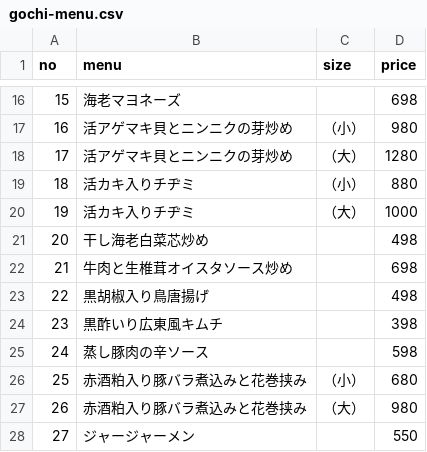
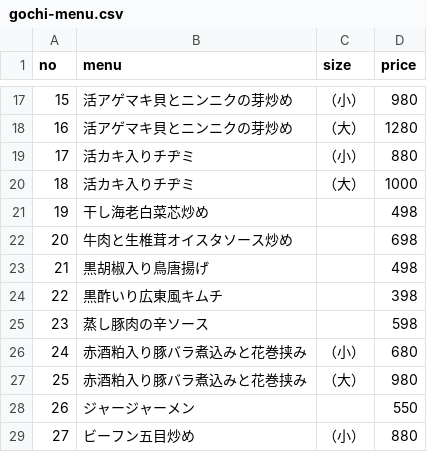
Before and after one commit to rinsaka/sample-data-sets, a CSV file: gochi-menu.csv, drawn as a sheet; only a part is shown, gaps mark what is left out; the diff covers the shown part only.

```diff
--- a/gochi-menu.csv
+++ b/gochi-menu.csv
@@ -16,13 +17,13 @@ no,menu,size,price
-15,海老マヨネーズ,,698
-16,活アゲマキ貝とニンニクの芽炒め,（小）,980
-17,活アゲマキ貝とニンニクの芽炒め,（大）,1280
-18,活カキ入りチヂミ,（小）,880
-19,活カキ入りチヂミ,（大）,1000
-20,干し海老白菜芯炒め,,498
-21,牛肉と生椎茸オイスタソース炒め,,698
-22,黒胡椒入り鳥唐揚げ,,498
-23,黒酢いり広東風キムチ,,398
-24,蒸し豚肉の辛ソース,,598
-25,赤酒粕入り豚バラ煮込みと花巻挟み,（小）,680
-26,赤酒粕入り豚バラ煮込みと花巻挟み,（大）,980
-27,ジャージャーメン,,550
+15,活アゲマキ貝とニンニクの芽炒め,（小）,980
+16,活アゲマキ貝とニンニクの芽炒め,（大）,1280
+17,活カキ入りチヂミ,（小）,880
+18,活カキ入りチヂミ,（大）,1000
+19,干し海老白菜芯炒め,,498
+20,牛肉と生椎茸オイスタソース炒め,,698
+21,黒胡椒入り鳥唐揚げ,,498
+22,黒酢いり広東風キムチ,,398
+23,蒸し豚肉の辛ソース,,598
+24,赤酒粕入り豚バラ煮込みと花巻挟み,（小）,680
+25,赤酒粕入り豚バラ煮込みと花巻挟み,（大）,980
+26,ジャージャーメン,,550
+27,ビーフン五目炒め,（小）,880
```
Also changed, not shown: 1 added row, 1 removed row and 44 edited cells elsewhere in this file.
